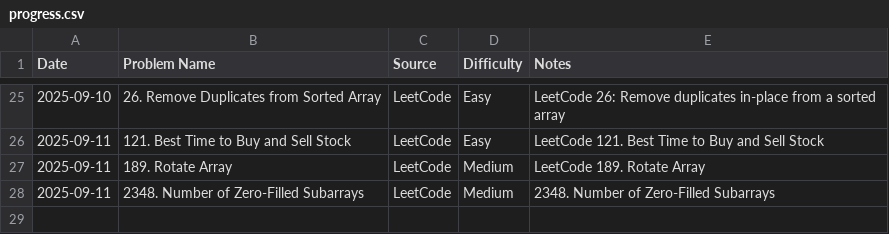
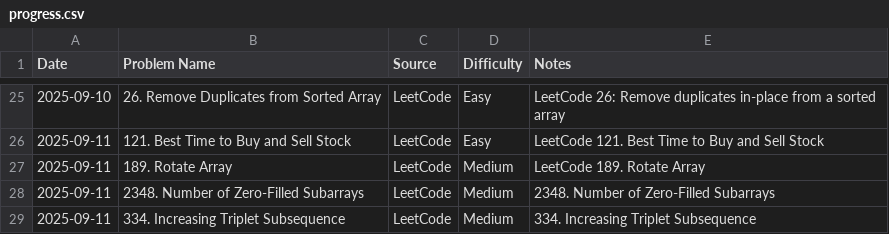
Before and after one commit to AmjustGettingStarted/java-daily-practice, a CSV file: progress.csv, drawn as a sheet; only a part is shown, gaps mark what is left out; the diff names each change by its address in the sheet, - before the commit and + after, or states it on an @@ line.

Commit message:
feat(progress): add progress
Co-authored-by: HARSHITH-MV <harshithmv2002@gmail.com>

```diff
--- a/progress.csv
+++ b/progress.csv
+row 29: 2025-09-11 | 334. Increasing Triplet Subsequence | LeetCode | Medium | 334. Increasing Triplet Subsequence
```
